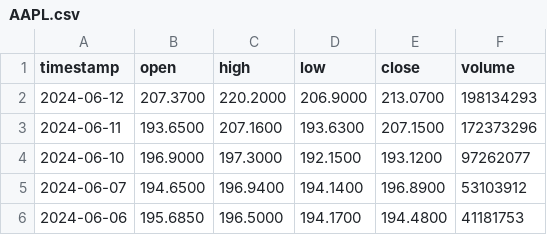
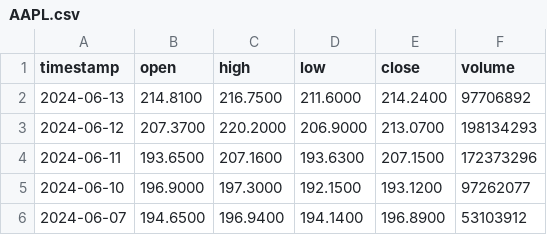
Before and after one commit to annahallx127/HW4Stocks, a CSV file: src/data/api/AAPL.csv, drawn as a sheet; only a part is shown; the shorter side is filled out with more unchanged rows.

```diff
--- a/src/data/api/AAPL.csv
+++ b/src/data/api/AAPL.csv
@@ -1,2 +1,3 @@
 timestamp,open,high,low,close,volume
+2024-06-13,214.8100,216.7500,211.6000,214.2400,97706892
 2024-06-12,207.3700,220.2000,206.9000,213.0700,198134293
```
Also changed, not shown: src/data/api/GOOG.csv, 13 other files.
